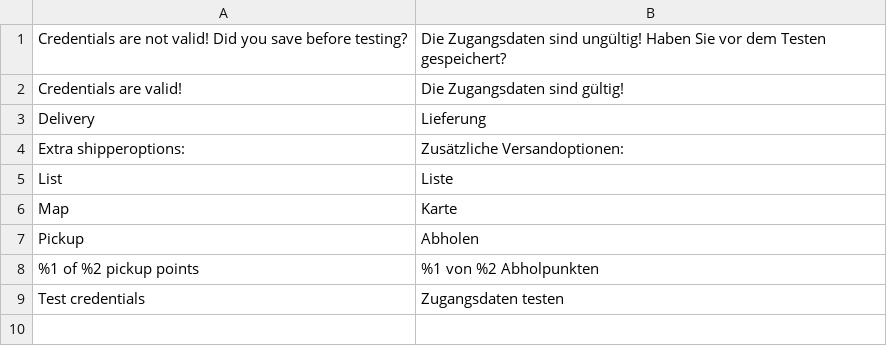
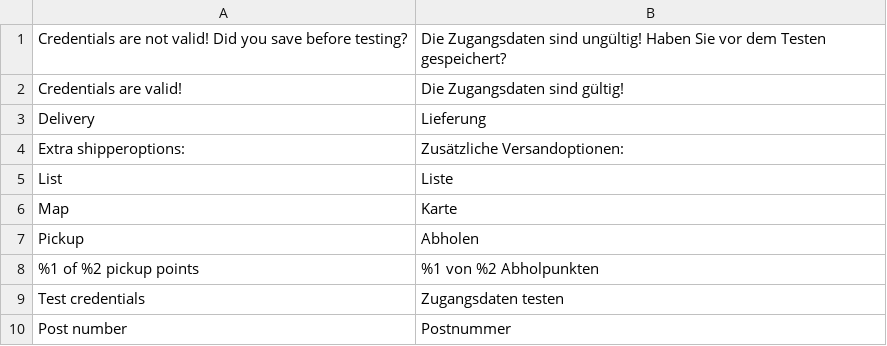
Before and after one commit to MontaServices/magento2-checkout, a CSV file: i18n/de_DE.csv, drawn as a sheet; the diff names each change by its address in the sheet, - before the commit and + after, or states it on an @@ line.

```diff
--- a/i18n/de_DE.csv
+++ b/i18n/de_DE.csv
+row 10: Post number | Postnummer
```
Also changed, not shown: i18n/en_EN.csv, i18n/nl_NL.csv.
